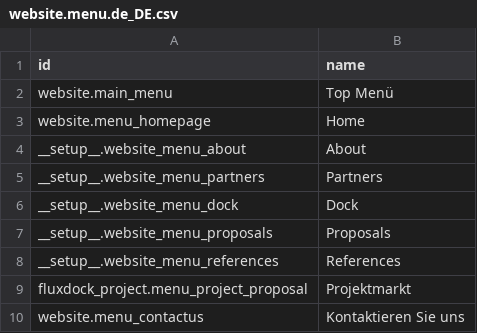
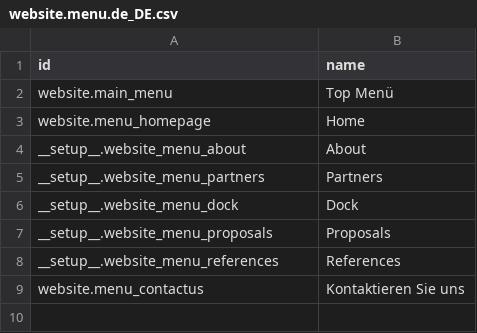
Before and after one commit to camptocamp/connector-interfaces, a CSV file: odoo/data/install/generated/base/website/website.menu.de_DE.csv, drawn as a sheet; the diff names each change by its address in the sheet, - before the commit and + after, or states it on an @@ line.

```diff
--- a/odoo/data/install/generated/base/website/website.menu.de_DE.csv
+++ b/odoo/data/install/generated/base/website/website.menu.de_DE.csv
-row 9: fluxdock_project.menu_project_proposal | Projektmarkt
```
Also changed, not shown: odoo/data/install/generated/base/website/website.menu.csv, 6 other files.
